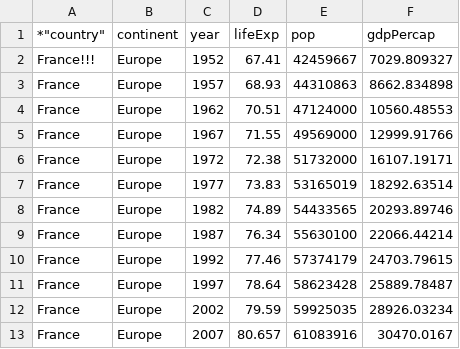
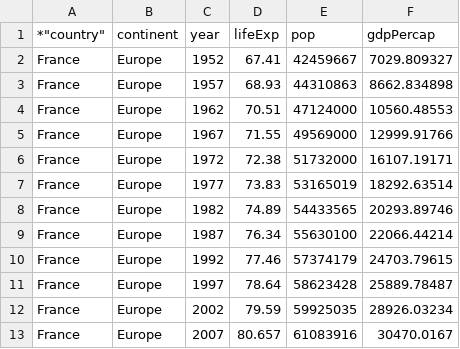
Before and after one commit to Reproducible-Science-Curriculum/teaching-automation, a CSV file: data-raw/France-gdp-percapita.csv, drawn as a sheet.

Commit message:
fix data again

```diff
--- a/data-raw/France-gdp-percapita.csv
+++ b/data-raw/France-gdp-percapita.csv
@@ -1,3 +1,3 @@
 *"country","continent","year","lifeExp","pop","gdpPercap"
-"France!!!","Europe",1952,67.41,42459667,7029.809327
+"France","Europe",1952,67.41,42459667,7029.809327
 "France","Europe",1957,68.93,44310863,8662.834898
```
